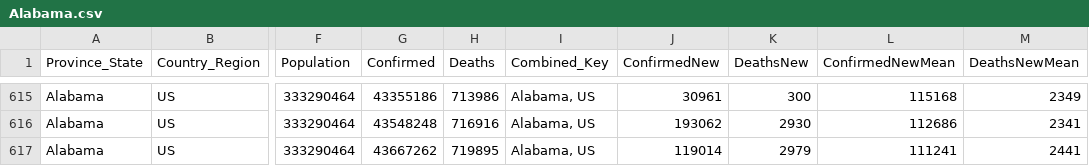
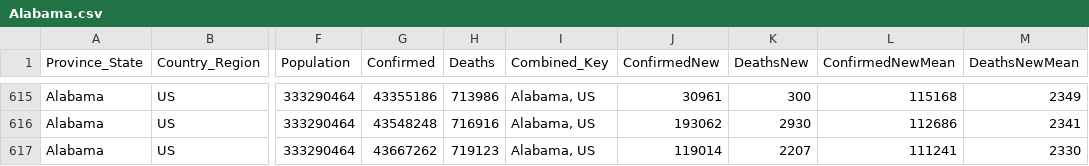
Before and after one commit to jpaulhart/BC-Covid-19-Data, a CSV file: CSV_Files/Alabama.csv, drawn as a sheet; only a part is shown, gaps mark what is left out; the diff names each change by its address in the sheet, - before the commit and + after, or states it on an @@ line.

```diff
--- a/CSV_Files/Alabama.csv
+++ b/CSV_Files/Alabama.csv
-H617 (Deaths): 719895
+H617 (Deaths): 719123
-K617 (DeathsNew): 2979
+K617 (DeathsNew): 2207
-M617 (DeathsNewMean): 2441
+M617 (DeathsNewMean): 2330
```
Also changed, not shown: CSV_Files/Alaska.csv, CSV_Files/American Samoa.csv, 56 other files.
